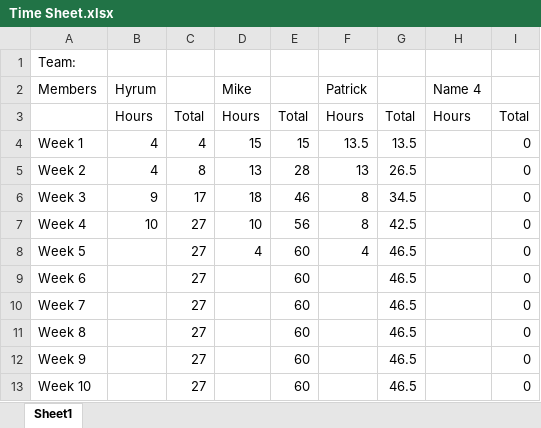
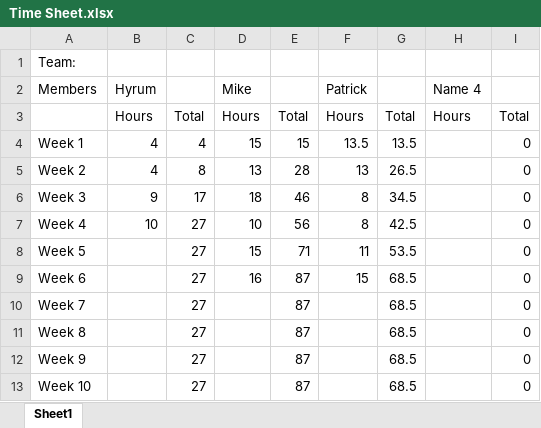
Before and after one commit to mruxx/Capstone_DIGR_S2018, an Excel workbook: Time Sheet.xlsx, sheet Sheet1, drawn as a sheet; values as stored, in another font and other column widths than the file's, no borders; the diff names each change by its address in the sheet, - before the commit and + after, or states it on an @@ line.

Commit message:
Hours - Patrick and Mike
Updated hours for patrick and mike

```diff
--- a/Time Sheet.xlsx (sheet Sheet1)
+++ b/Time Sheet.xlsx (sheet Sheet1)
-D8 (Mike): 4
+D8 (Mike): 15
-E8: 60
+E8: 71
-F8 (Patrick): 4
+F8 (Patrick): 11
-G8: 46.5
+G8: 53.5
-D9 (Mike): (empty)
+D9 (Mike): 16
-E9:E13: 60
+E9:E13: 87
-F9 (Patrick): (empty)
+F9 (Patrick): 15
-G9:G13: 46.5
+G9:G13: 68.5
```
